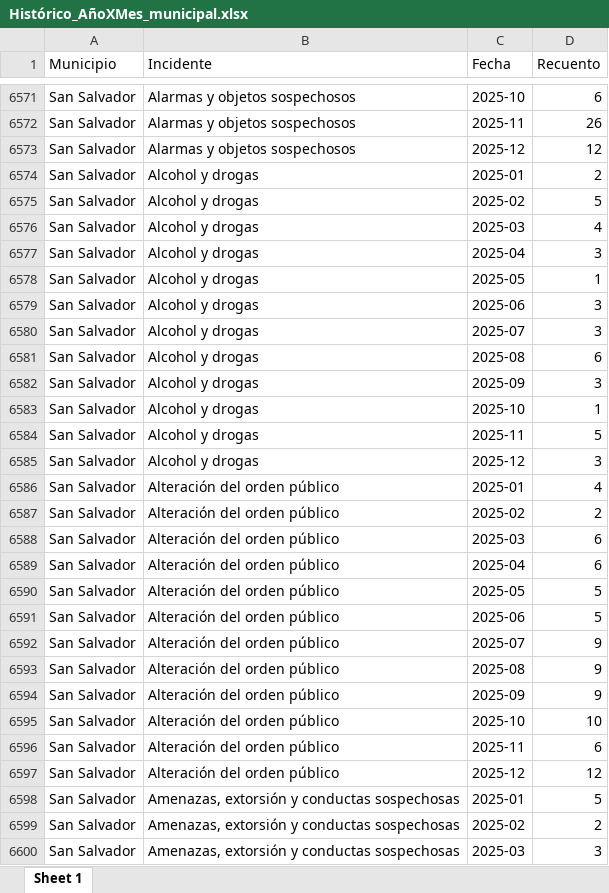
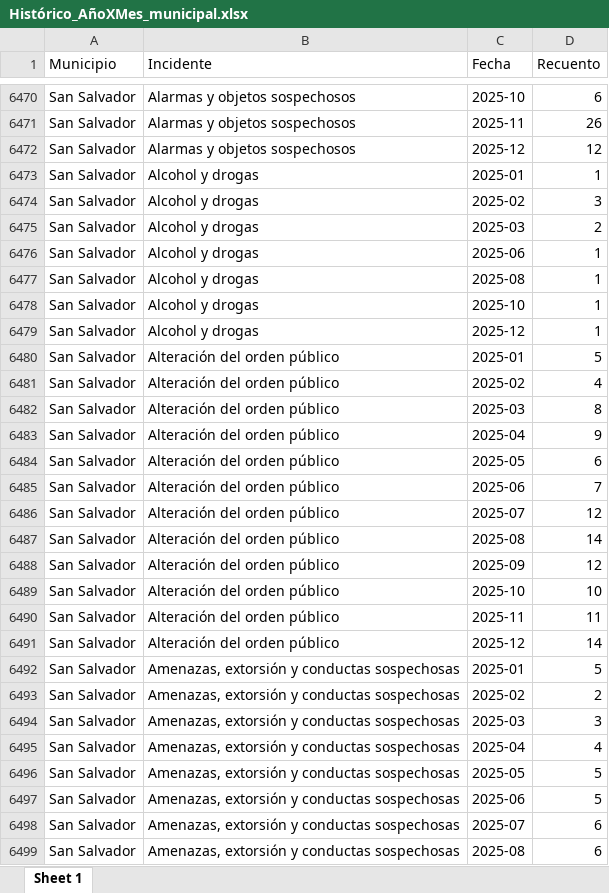
Before and after one commit to JairEsc/llamadas911, an Excel workbook: outputs/Estadistica Ejercicio/Municipio/Histórico_AñoXMes_municipal.xlsx, sheet Sheet 1, drawn as a sheet; only a part is shown, gaps mark what is left out; the shorter side is filled out with more unchanged rows; values as stored, in another font and other column widths than the file's, no borders; removed rows and columns are numbered as before the commit, all else as after; the diff covers the shown part only; the diff names each change by its address in the sheet, - before the commit and + after, or states it on an @@ line.

```diff
--- a/outputs/Estadistica Ejercicio/Municipio/Histórico_AñoXMes_municipal.xlsx (sheet Sheet 1)
+++ b/outputs/Estadistica Ejercicio/Municipio/Histórico_AñoXMes_municipal.xlsx (sheet Sheet 1)
-D6473 (Recuento): 2
+D6473 (Recuento): 1
-D6474 (Recuento): 5
+D6474 (Recuento): 3
-D6475 (Recuento): 4
+D6475 (Recuento): 2
-row 6577: San Salvador | Alcohol y drogas | 2025-04 | 3
-C6476 (Fecha): 2025-05
+C6476 (Fecha): 2025-06
-row 6579: San Salvador | Alcohol y drogas | 2025-06 | 3
-row 6580: San Salvador | Alcohol y drogas | 2025-07 | 3
-D6477 (Recuento): 6
+D6477 (Recuento): 1
-row 6582: San Salvador | Alcohol y drogas | 2025-09 | 3
-row 6584: San Salvador | Alcohol y drogas | 2025-11 | 5
-D6479 (Recuento): 3
+D6479 (Recuento): 1
-D6480 (Recuento): 4
+D6480 (Recuento): 5
-D6481 (Recuento): 2
+D6481 (Recuento): 4
-D6482 (Recuento): 6
+D6482 (Recuento): 8
-D6483 (Recuento): 6
+D6483 (Recuento): 9
-D6484 (Recuento): 5
+D6484 (Recuento): 6
-D6485 (Recuento): 5
+D6485 (Recuento): 7
-D6486 (Recuento): 9
+D6486 (Recuento): 12
-D6487 (Recuento): 9
+D6487 (Recuento): 14
-D6488 (Recuento): 9
+D6488 (Recuento): 12
-D6490 (Recuento): 6
+D6490 (Recuento): 11
-D6491 (Recuento): 12
+D6491 (Recuento): 14
```
Also changed, not shown: 21 added rows, 173 removed rows and 858 edited cells elsewhere in this sheet, inputs/Reclasificacion/Reclasificacion911_Tania.xlsx, outputs/Estadistica Ejercicio/Heatmap/Llamadas911.xlsx, 16 other files.
